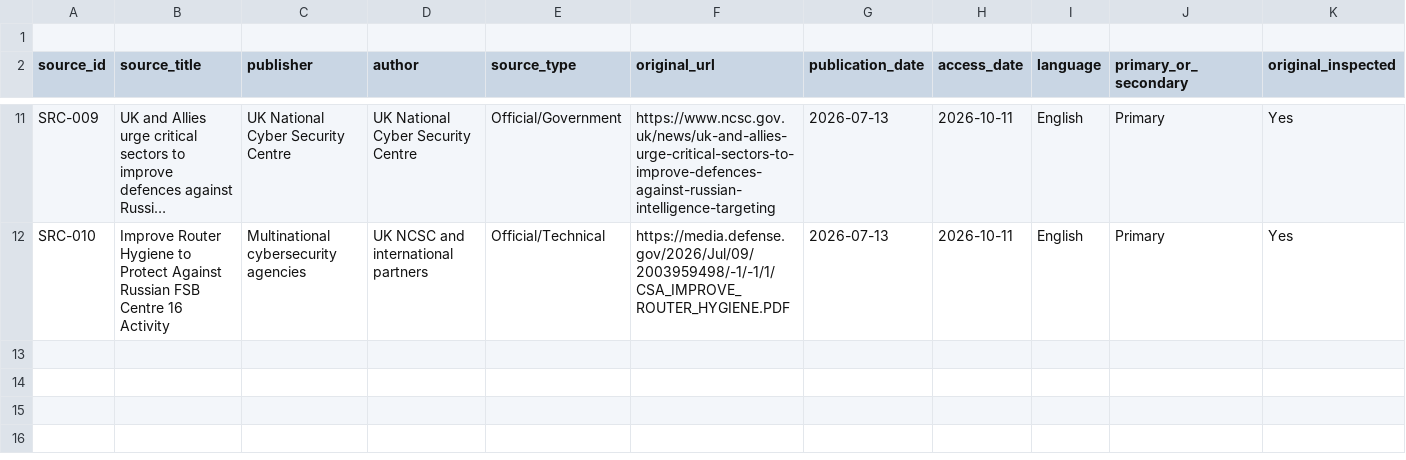
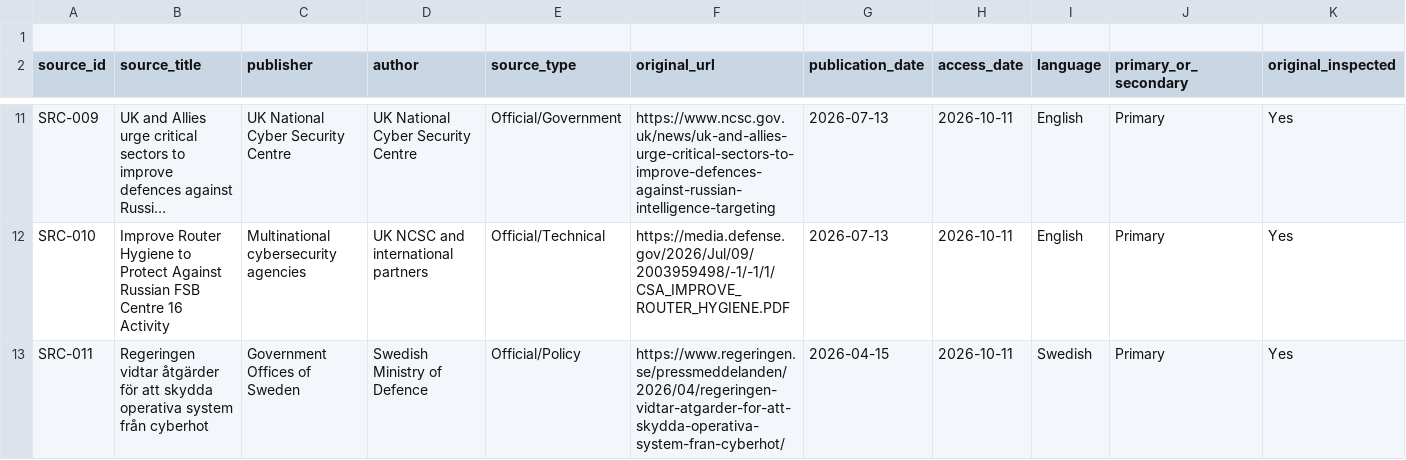
Before and after one commit to jcharcenko/russian-cyber-threat-assessment-2025-2026, a CSV file: research/source-register.csv, drawn as a sheet; only a part is shown, gaps mark what is left out; long unchanged cells end in …; rows hold the shown columns only; the diff names each change by its address in the sheet, - before the commit and + after, or states it on an @@ line.

Commit message:
research: register Swedish government OT threat briefing with evidence limitations

```diff
--- a/research/source-register.csv
+++ b/research/source-register.csv
+row 13: SRC-011 | Regeringen vidtar åtgärder för att skydda operativa system från cyberhot | Government Offices of Sweden | Swedish Ministry of Defence | Official/Policy | https://www.regeringen.se/pressmeddelanden/2026/04/regeringen-vidtar-atgarder-for-att-skydda-operativa-system-fran-cyberhot/ | 2026-04-15 | 2026-10-11 | Swedish | Primary | Yes
```
